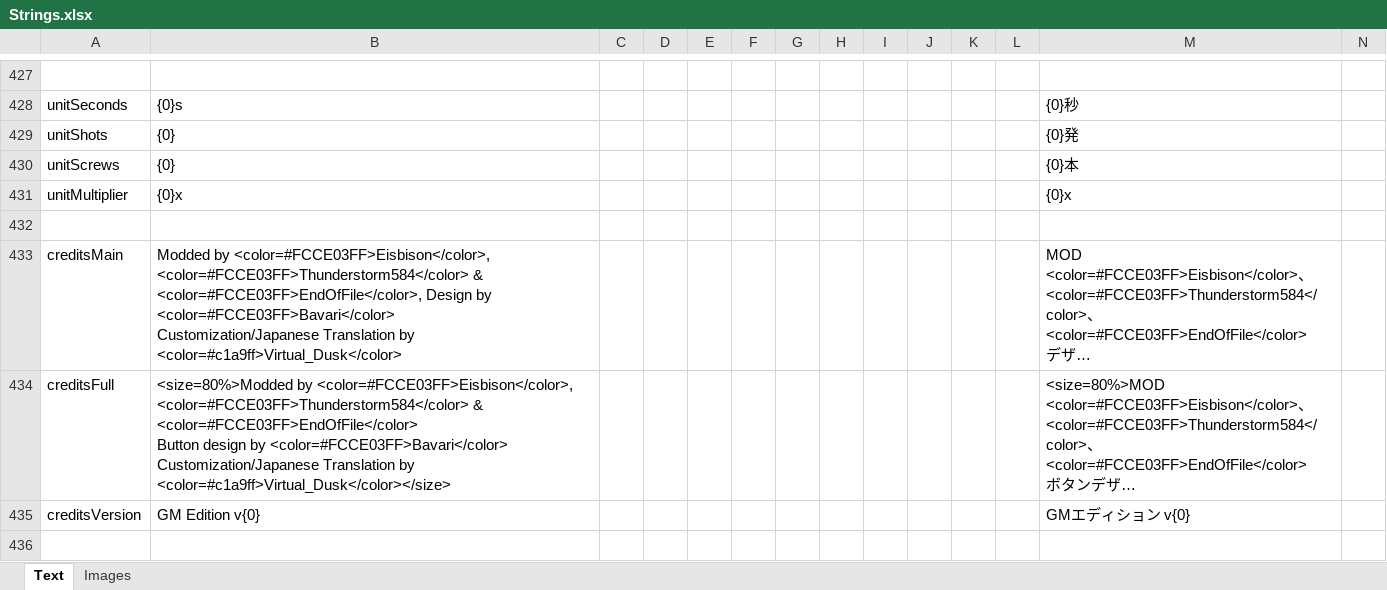
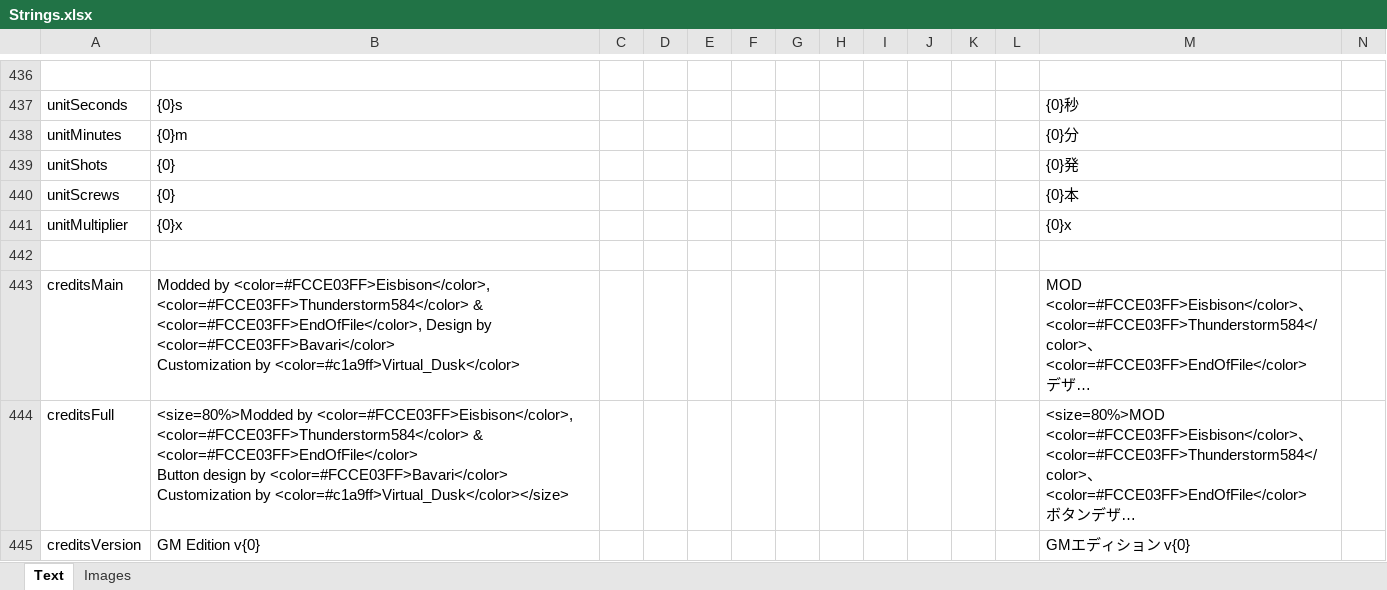
Before and after one commit to yukinogatari/TheOtherRoles-GM, an Excel workbook: Strings.xlsx, sheet Text, drawn as a sheet; only a part is shown, gaps mark what is left out; long unchanged cells end in …; values as stored, in another font and other column widths than the file's, no borders; addresses are those after the commit; rows hold the shown columns only; ↵ is a line break in a cell; the diff covers the shown part only; the diff names each change by its address in the sheet, - before the commit and + after, or states it on an @@ line.

```diff
--- a/Strings.xlsx (sheet Text)
+++ b/Strings.xlsx (sheet Text)
+row 438: unitMinutes | {0}m |  |  |  |  |  |  |  |  |  |  | {0}分
-B443: …by <color=#FCCE03FF>Bavari</color> ↵ Customization/Japanese Translation by <color=#c1a9ff>Virtual_Dusk</color>
+B443: …by <color=#FCCE03FF>Bavari</color> ↵ Customization by <color=#c1a9ff>Virtual_Dusk</color>
-B444: …by <color=#FCCE03FF>Bavari</color> ↵ Customization/Japanese Translation by <color=#c1a9ff>Virtual_Dusk</color></size>
+B444: …by <color=#FCCE03FF>Bavari</color> ↵ Customization by <color=#c1a9ff>Virtual_Dusk</color></size>
```
Also changed, not shown: 9 added rows and 11 edited cells elsewhere in this sheet, 26 other files.
